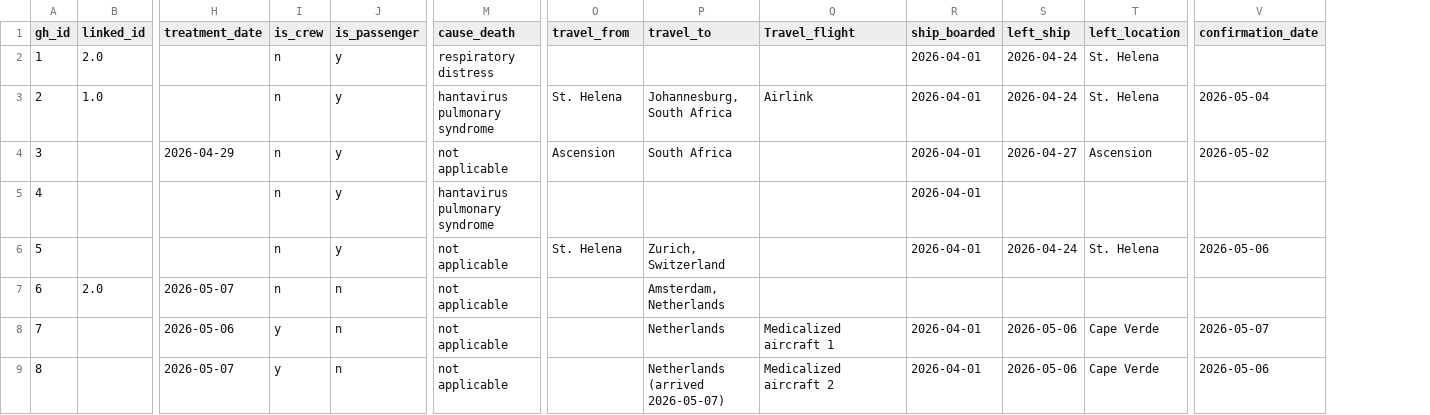
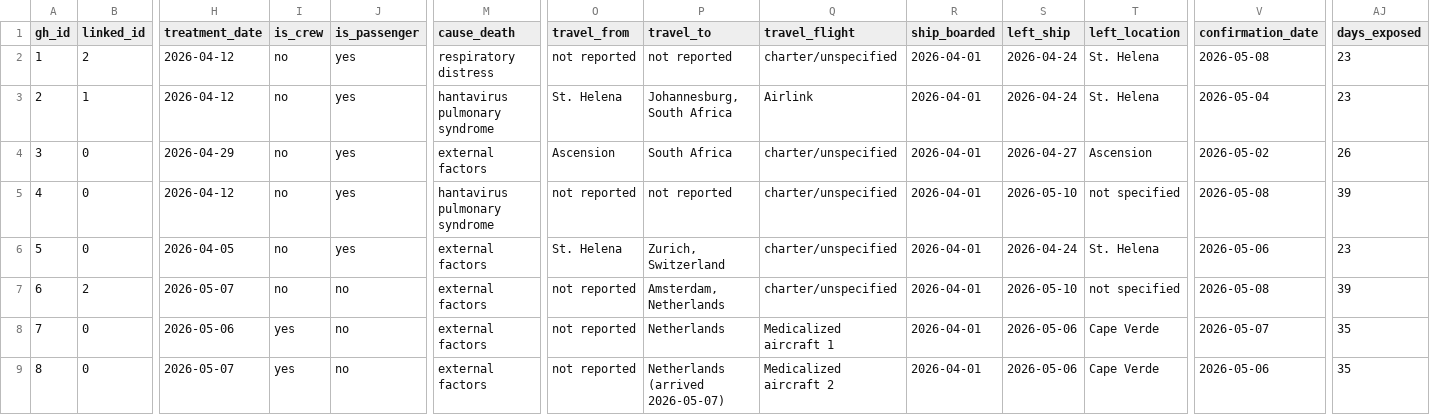
Before and after one commit to brimanz/hantavirus-outbreak-analytics, a CSV file: data/hantavirus_PRODUCTION_READY.csv, drawn as a sheet; only a part is shown, gaps mark what is left out; the diff covers the shown part only; the diff names each change by its address in the sheet, - before the commit and + after, or states it on an @@ line.

Commit message:
Data Engineering: Implement advanced clinical rules & demographic normalization (Sprint 5)

```diff
--- a/data/hantavirus_PRODUCTION_READY.csv
+++ b/data/hantavirus_PRODUCTION_READY.csv
+column AJ (days_exposed), rows 2-9: 23 | 23 | 26 | 39 | 23 | 39 | 35 | 35
-Q1: Travel_flight
+Q1: travel_flight
-B2 (linked_id): 2.0
+B2 (linked_id): 2
-H2:H3 (treatment_date): (empty)
+H2:H3 (treatment_date): 2026-04-12
-I2:I7 (is_crew): n
+I2:I7 (is_crew): no
-J2:J6 (is_passenger): y
+J2:J6 (is_passenger): yes
-O2 (travel_from): (empty)
+O2 (travel_from): not reported
-P2 (travel_to): (empty)
+P2 (travel_to): not reported
-Q2 (travel_flight): (empty)
+Q2 (travel_flight): charter/unspecified
-V2 (confirmation_date): (empty)
+V2 (confirmation_date): 2026-05-08
-B3 (linked_id): 1.0
+B3 (linked_id): 1
-B4:B6 (linked_id): (empty)
+B4:B6 (linked_id): 0
-M4 (cause_death): not applicable
+M4 (cause_death): external factors
-Q4:Q7 (travel_flight): (empty)
+Q4:Q7 (travel_flight): charter/unspecified
-H5 (treatment_date): (empty)
+H5 (treatment_date): 2026-04-12
-O5 (travel_from): (empty)
+O5 (travel_from): not reported
-P5 (travel_to): (empty)
+P5 (travel_to): not reported
-S5 (left_ship): (empty)
+S5 (left_ship): 2026-05-10
-T5 (left_location): (empty)
+T5 (left_location): not specified
-V5 (confirmation_date): (empty)
+V5 (confirmation_date): 2026-05-08
-H6 (treatment_date): (empty)
+H6 (treatment_date): 2026-04-05
-M6:M9 (cause_death): not applicable
+M6:M9 (cause_death): external factors
-B7 (linked_id): 2.0
+B7 (linked_id): 2
-J7:J9 (is_passenger): n
+J7:J9 (is_passenger): no
-O7:O9 (travel_from): (empty)
+O7:O9 (travel_from): not reported
-R7 (ship_boarded): (empty)
+R7 (ship_boarded): 2026-04-01
-S7 (left_ship): (empty)
+S7 (left_ship): 2026-05-10
-T7 (left_location): (empty)
+T7 (left_location): not specified
-V7 (confirmation_date): (empty)
+V7 (confirmation_date): 2026-05-08
-B8:B9 (linked_id): (empty)
+B8:B9 (linked_id): 0
-I8:I9 (is_crew): y
+I8:I9 (is_crew): yes
```
Also changed, not shown: 90 edited cells elsewhere in this file, 1 other file.
